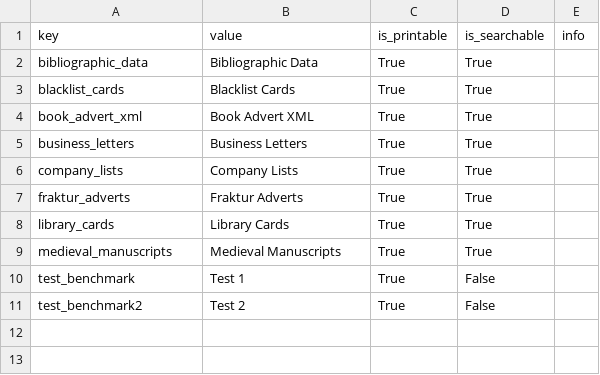
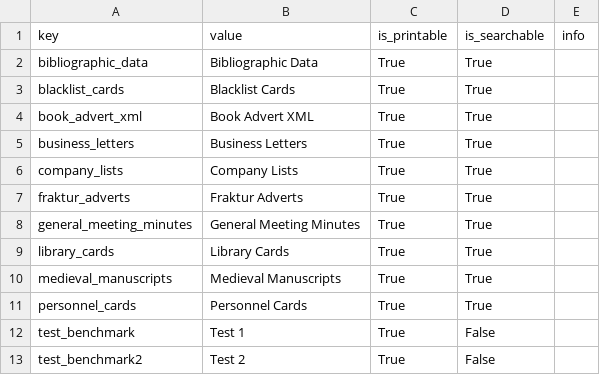
Before and after one commit to RISE-UNIBAS/humanities_data_benchmark, a CSV file: collected_results/benchmarks.csv, drawn as a sheet; the diff names each change by its address in the sheet, - before the commit and + after, or states it on an @@ line.

```diff
--- a/collected_results/benchmarks.csv
+++ b/collected_results/benchmarks.csv
+row 8: general_meeting_minutes | General Meeting Minutes | True | True
+row 11: personnel_cards | Personnel Cards | True | True
```
Also changed, not shown: collected_results/contributors.csv, collected_results/models.csv, 21 other files.
